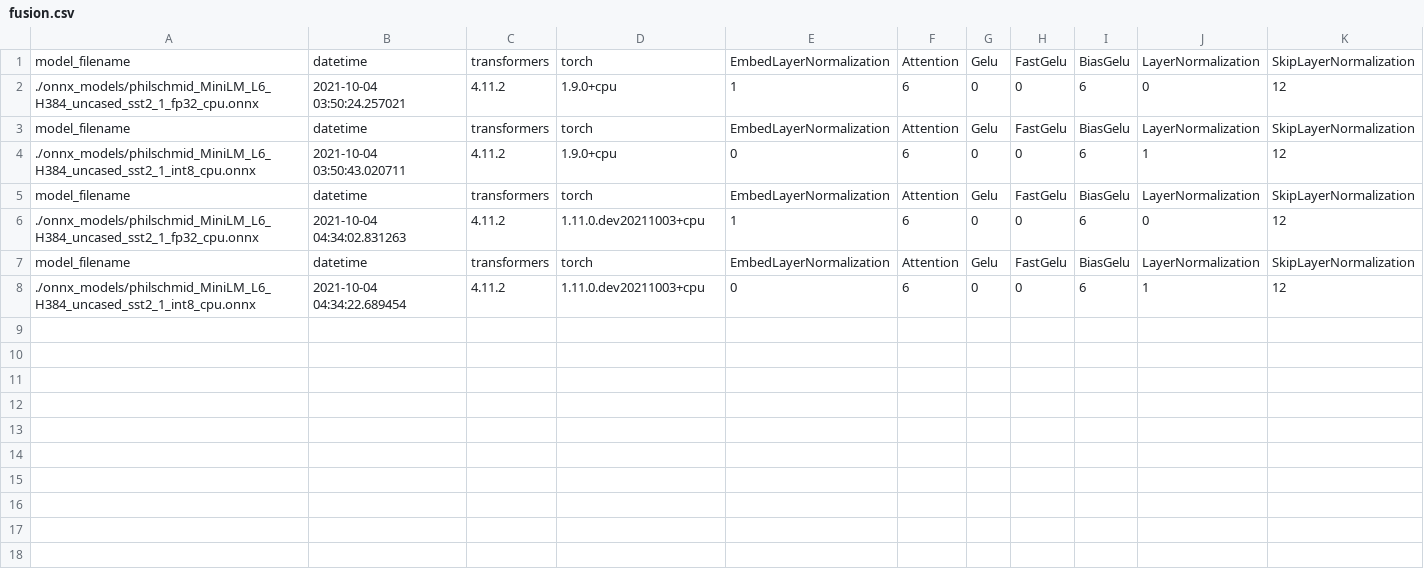
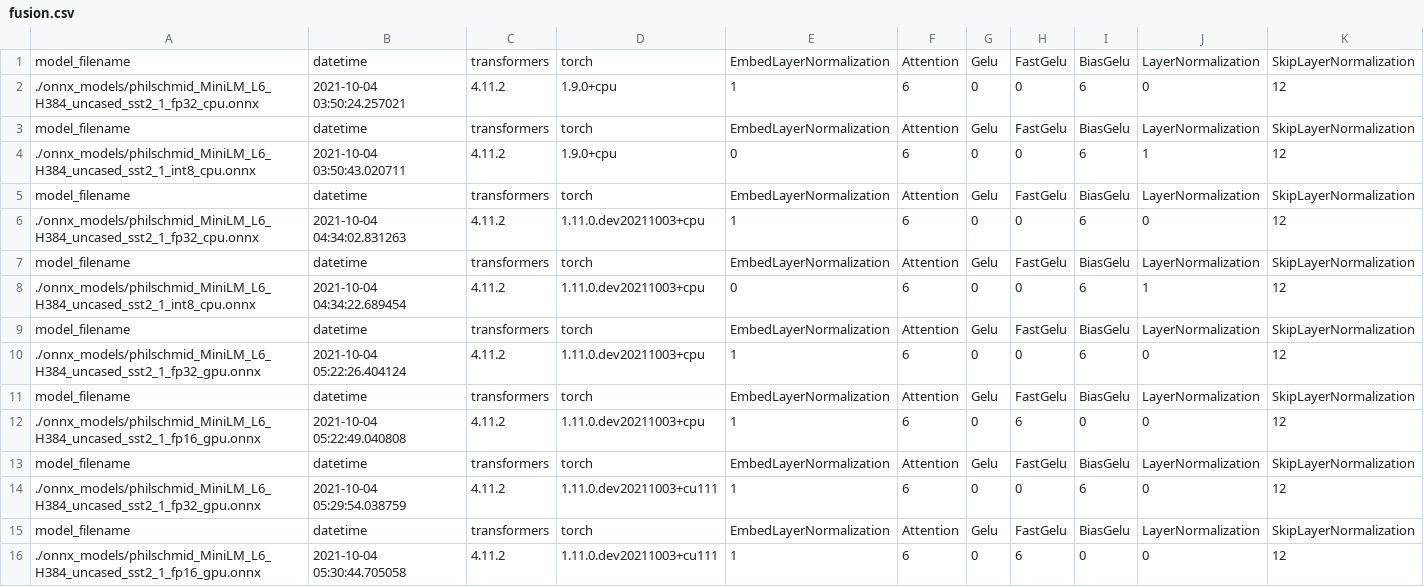
Before and after one commit to nod-ai/transformer-benchmarks, a CSV file: hf.co_1ms/fusion.csv, drawn as a sheet; the diff names each change by its address in the sheet, - before the commit and + after, or states it on an @@ line.

```diff
--- a/hf.co_1ms/fusion.csv
+++ b/hf.co_1ms/fusion.csv
+row 9: model_filename | datetime | transformers | torch | EmbedLayerNormalization | Attention | Gelu | FastGelu | BiasGelu | LayerNormalization | SkipLayerNormalization
+row 10: ./onnx_models/philschmid_MiniLM_L6_H384_uncased_sst2_1_fp32_gpu.onnx | 2021-10-04 05:22:26.404124 | 4.11.2 | 1.11.0.dev20211003+cpu | 1 | 6 | 0 | 0 | 6 | 0 | 12
+row 11: model_filename | datetime | transformers | torch | EmbedLayerNormalization | Attention | Gelu | FastGelu | BiasGelu | LayerNormalization | SkipLayerNormalization
+row 12: ./onnx_models/philschmid_MiniLM_L6_H384_uncased_sst2_1_fp16_gpu.onnx | 2021-10-04 05:22:49.040808 | 4.11.2 | 1.11.0.dev20211003+cpu | 1 | 6 | 0 | 6 | 0 | 0 | 12
+row 13: model_filename | datetime | transformers | torch | EmbedLayerNormalization | Attention | Gelu | FastGelu | BiasGelu | LayerNormalization | SkipLayerNormalization
+row 14: ./onnx_models/philschmid_MiniLM_L6_H384_uncased_sst2_1_fp32_gpu.onnx | 2021-10-04 05:29:54.038759 | 4.11.2 | 1.11.0.dev20211003+cu111 | 1 | 6 | 0 | 0 | 6 | 0 | 12
+row 15: model_filename | datetime | transformers | torch | EmbedLayerNormalization | Attention | Gelu | FastGelu | BiasGelu | LayerNormalization | SkipLayerNormalization
+row 16: ./onnx_models/philschmid_MiniLM_L6_H384_uncased_sst2_1_fp16_gpu.onnx | 2021-10-04 05:30:44.705058 | 4.11.2 | 1.11.0.dev20211003+cu111 | 1 | 6 | 0 | 6 | 0 | 0 | 12
```
Also changed, not shown: hf.co_1ms/detail.csv, hf.co_1ms/result.csv, 4 other files.
